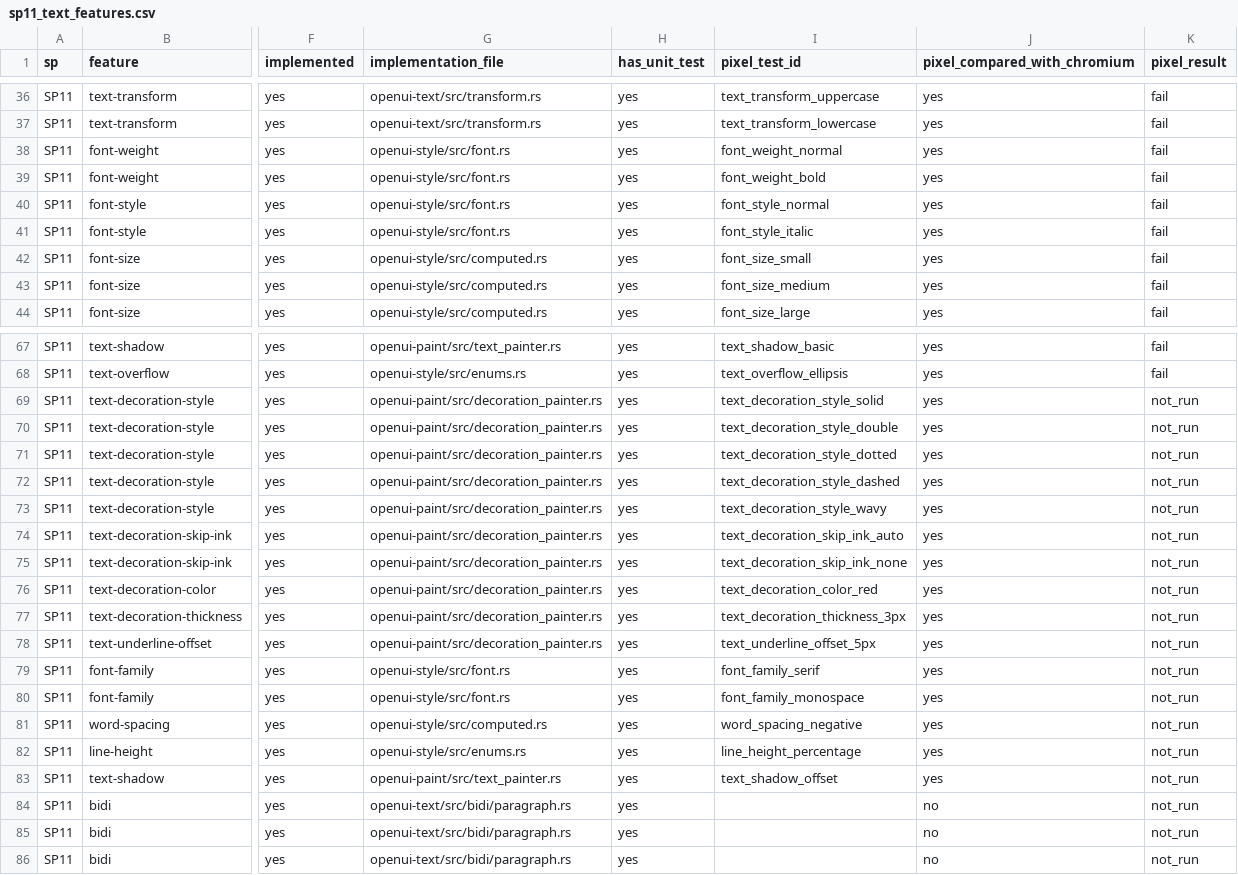
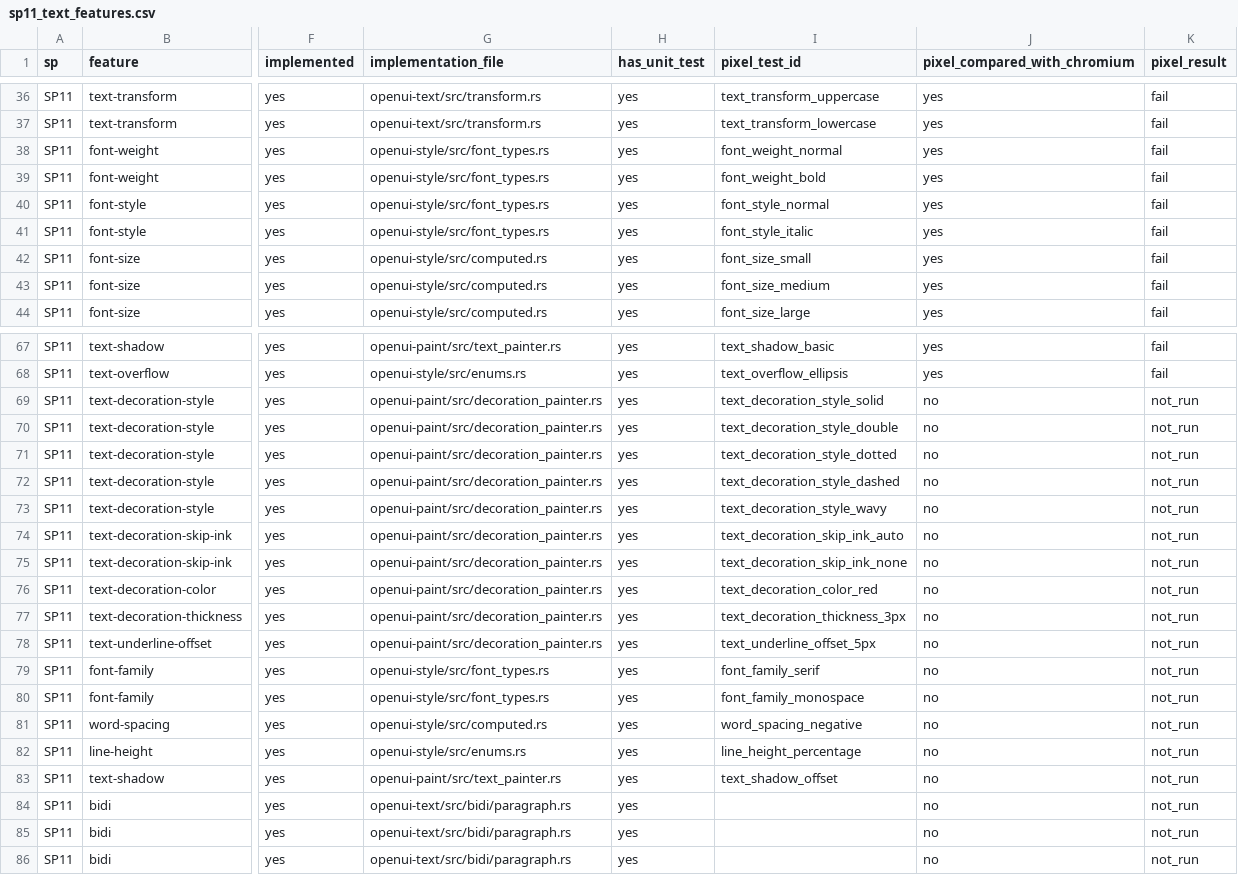
Before and after one commit to zhuowcui/open-ui, a CSV file: tools/accountability/data/feature_matrix/sp11_text_features.csv, drawn as a sheet; only a part is shown, gaps mark what is left out; the diff names each change by its address in the sheet, - before the commit and + after, or states it on an @@ line.

```diff
--- a/tools/accountability/data/feature_matrix/sp11_text_features.csv
+++ b/tools/accountability/data/feature_matrix/sp11_text_features.csv
-G38:G41 (implementation_file): openui-style/src/font.rs
+G38:G41 (implementation_file): openui-style/src/font_types.rs
-J69:J83 (pixel_compared_with_chromium): yes
+J69:J83 (pixel_compared_with_chromium): no
-G79:G80 (implementation_file): openui-style/src/font.rs
+G79:G80 (implementation_file): openui-style/src/font_types.rs
```
Also changed, not shown: tools/accountability/data/feature_matrix/sp12_block_features.csv, tools/accountability/data/feature_matrix/sp13_inline_features.csv, 1 other file.
